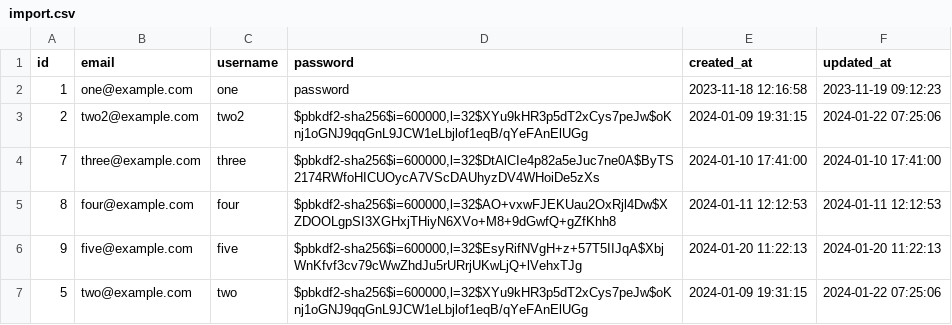
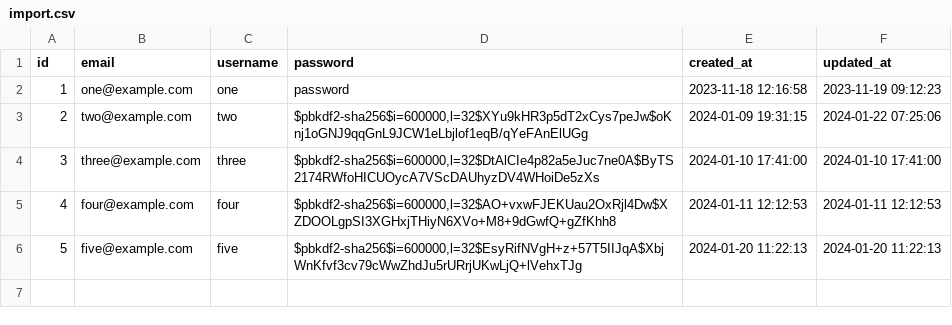
Before and after one commit to wnesbv/axum-diesel-tera-jwt-auth, a CSV file: csv/import.csv, drawn as a sheet.

```diff
--- a/csv/import.csv
+++ b/csv/import.csv
@@ -2,6 +2,5 @@ id,email,username,password,created_at,updated_at
 1,one@example.com,one,password,2023-11-18 12:16:58,2023-11-19 09:12:23
-2,two2@example.com,two2,"$pbkdf2-sha256$i=600000,l=32$XYu9kHR3p5dT2xCys7peJw$oKnj1oGNJ9qqGnL9JCW1eLbjlof1eqB/qYeFAnElUGg",2024-01-09 19:31:15,2024-01-22 07:25:06
-7,three@example.com,three,"$pbkdf2-sha256$i=600000,l=32$DtAlCIe4p82a5eJuc7ne0A$ByTS2174RWfoHICUOycA7VScDAUhyzDV4WHoiDe5zXs",2024-01-10 17:41:00,2024-01-10 17:41:00
-8,four@example.com,four,"$pbkdf2-sha256$i=600000,l=32$AO+vxwFJEKUau2OxRjl4Dw$XZDOOLgpSI3XGHxjTHiyN6XVo+M8+9dGwfQ+gZfKhh8",2024-01-11 12:12:53,2024-01-11 12:12:53
-9,five@example.com,five,"$pbkdf2-sha256$i=600000,l=32$EsyRifNVgH+z+57T5IIJqA$XbjWnKfvf3cv79cWwZhdJu5rURrjUKwLjQ+lVehxTJg",2024-01-20 11:22:13,2024-01-20 11:22:13
-5,two@example.com,two,"$pbkdf2-sha256$i=600000,l=32$XYu9kHR3p5dT2xCys7peJw$oKnj1oGNJ9qqGnL9JCW1eLbjlof1eqB/qYeFAnElUGg",2024-01-09 19:31:15,2024-01-22 07:25:06
+2,two@example.com,two,"$pbkdf2-sha256$i=600000,l=32$XYu9kHR3p5dT2xCys7peJw$oKnj1oGNJ9qqGnL9JCW1eLbjlof1eqB/qYeFAnElUGg",2024-01-09 19:31:15,2024-01-22 07:25:06
+3,three@example.com,three,"$pbkdf2-sha256$i=600000,l=32$DtAlCIe4p82a5eJuc7ne0A$ByTS2174RWfoHICUOycA7VScDAUhyzDV4WHoiDe5zXs",2024-01-10 17:41:00,2024-01-10 17:41:00
+4,four@example.com,four,"$pbkdf2-sha256$i=600000,l=32$AO+vxwFJEKUau2OxRjl4Dw$XZDOOLgpSI3XGHxjTHiyN6XVo+M8+9dGwfQ+gZfKhh8",2024-01-11 12:12:53,2024-01-11 12:12:53
+5,five@example.com,five,"$pbkdf2-sha256$i=600000,l=32$EsyRifNVgH+z+57T5IIJqA$XbjWnKfvf3cv79cWwZhdJu5rURrjUKwLjQ+lVehxTJg",2024-01-20 11:22:13,2024-01-20 11:22:13
```
Also changed, not shown: 9 other files.
